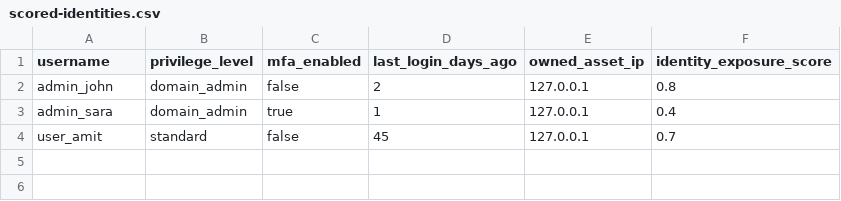
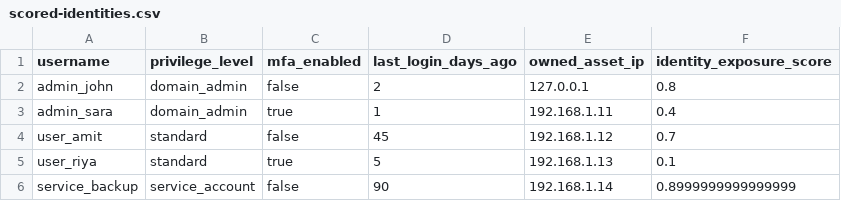
Before and after one commit to Ishua-code/XENTRA-Threat-Identity-Fusion-System, a CSV file: engine/scored-identities.csv, drawn as a sheet.

```diff
--- a/engine/scored-identities.csv
+++ b/engine/scored-identities.csv
@@ -2,3 +2,5 @@ username,privilege_level,mfa_enabled,last_login_days_ago,owned_asset_ip,identity
 admin_john,domain_admin,false,2,127.0.0.1,0.8
-admin_sara,domain_admin,true,1,127.0.0.1,0.4
-user_amit,standard,false,45,127.0.0.1,0.7
+admin_sara,domain_admin,true,1,192.168.1.11,0.4
+user_amit,standard,false,45,192.168.1.12,0.7
+user_riya,standard,true,5,192.168.1.13,0.1
+service_backup,service_account,false,90,192.168.1.14,0.8999999999999999
```
Also changed, not shown: engine/unified-risk-scores.csv, 4 other files.
